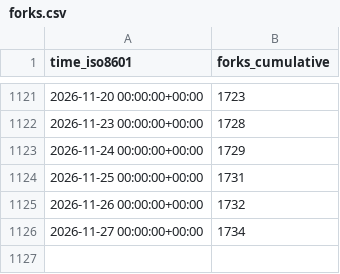
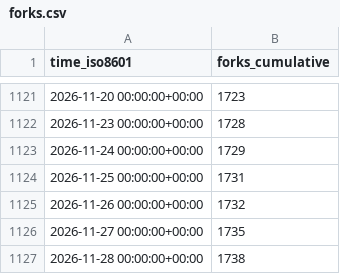
Before and after one commit to Project-MONAI/monai-code-formatter, a CSV file: Project-MONAI/MONAI/ghrs-data/forks.csv, drawn as a sheet; only a part is shown, gaps mark what is left out.

```diff
--- a/Project-MONAI/MONAI/ghrs-data/forks.csv
+++ b/Project-MONAI/MONAI/ghrs-data/forks.csv
@@ -1125,2 +1125,3 @@ time_iso8601,forks_cumulative
 2026-11-26 00:00:00+00:00,1732
-2026-11-27 00:00:00+00:00,1734
+2026-11-27 00:00:00+00:00,1735
+2026-11-28 00:00:00+00:00,1738
```
Also changed, not shown: Project-MONAI/MONAI/ghrs-data/stargazers.csv.
